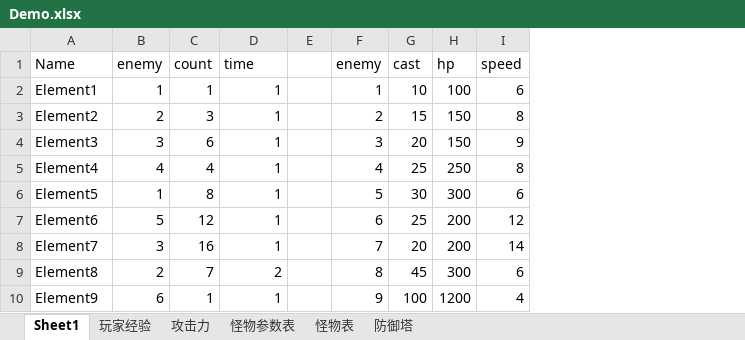
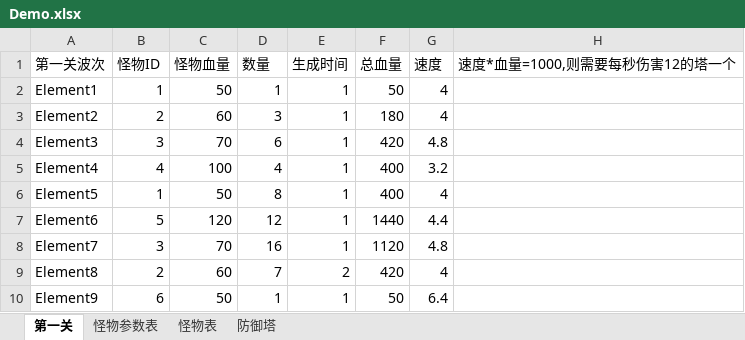
Before and after one commit to howelllucas/Project, an Excel workbook: Tower Defense/Assets/Excels/Demo.xlsx, sheet 第一关, drawn as a sheet; values as stored, in another font and other column widths than the file's, no borders; removed rows and columns are numbered as before the commit, all else as after; the diff names each change by its address in the sheet, - before the commit and + after, or states it on an @@ line.

```diff
--- a/Tower Defense/Assets/Excels/Demo.xlsx (sheet 第一关)
+++ b/Tower Defense/Assets/Excels/Demo.xlsx (sheet 第一关)
-sheet tab: Sheet1
+sheet tab: 第一关
-sheet tab: 玩家经验
-sheet tab: 攻击力
+column C, rows 2-10: 50 | 60 | 70 | 100 | 50 | 120 | 70 | 60 | 50
-column E, empty
-column F, rows 2-10: 1 | 2 | 3 | 4 | 5 | 6 | 7 | 8 | 9
-column G, rows 2-10: 10 | 15 | 20 | 25 | 30 | 25 | 20 | 45 | 100
-column H, rows 2-10: 100 | 150 | 150 | 250 | 300 | 200 | 200 | 300 | 1200
-column I, rows 2-10: 6 | 8 | 9 | 8 | 6 | 12 | 14 | 6 | 4
+column F, rows 2-10: 50 | 180 | 420 | 400 | 400 | 1440 | 1120 | 420 | 50
+column G, rows 2-10: 4 | 4 | 4.8 | 3.2 | 4 | 4.4 | 4.8 | 4 | 6.4
+column H, empty
-row 1: Name | enemy | count | time |  | enemy | cast | hp | speed
+row 1: 第一关波次 | 怪物ID | 怪物血量 | 数量 | 生成时间 | 总血量 | 速度 | 速度*血量=1000,则需要每秒伤害12的塔一个
```
